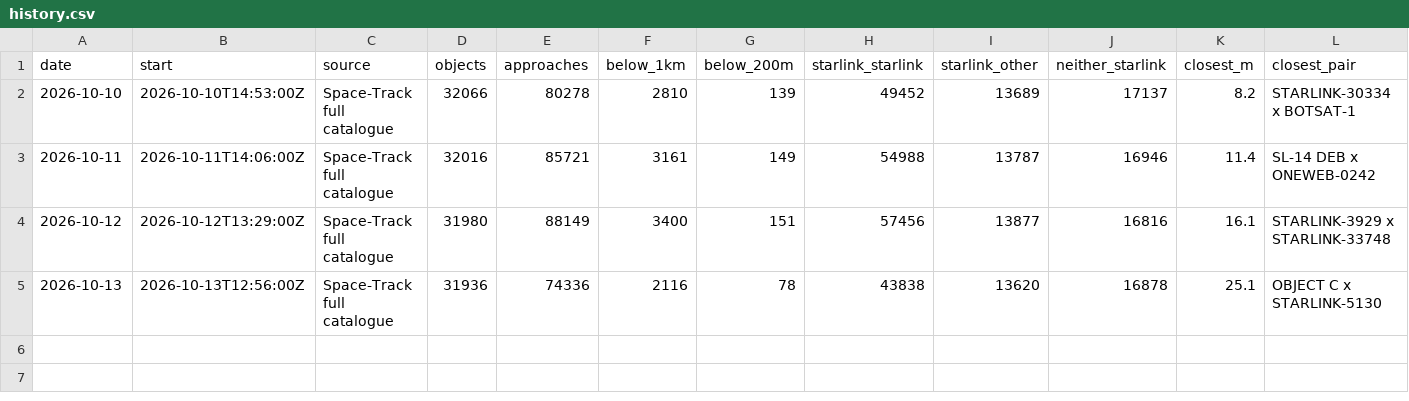
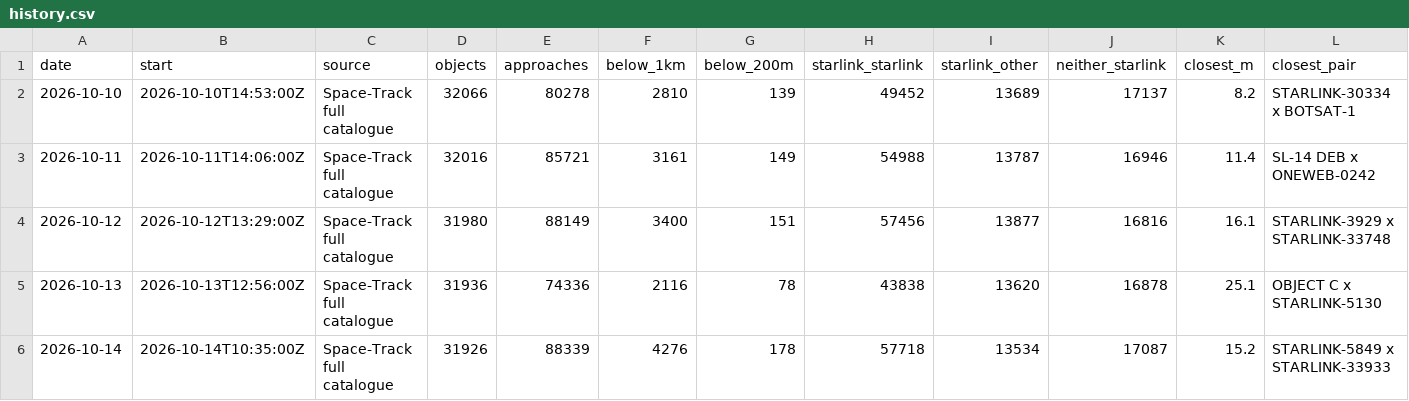
Before and after one commit to Shakhtar-Sankur/kessler, a CSV file: daily/history.csv, drawn as a sheet; only a part is shown; rows hold the shown columns only; the diff names each change by its address in the sheet, - before the commit and + after, or states it on an @@ line.

Commit message:
Daily screening 2026-10-14

```diff
--- a/daily/history.csv
+++ b/daily/history.csv
+row 6: 2026-10-14 | 2026-10-14T10:35:00Z | Space-Track full catalogue | 31926 | 88339 | 4276 | 178 | 57718 | 13534 | 17087 | 15.2 | STARLINK-5849 x STARLINK-33933
```
Also changed, not shown: 1 other file.
